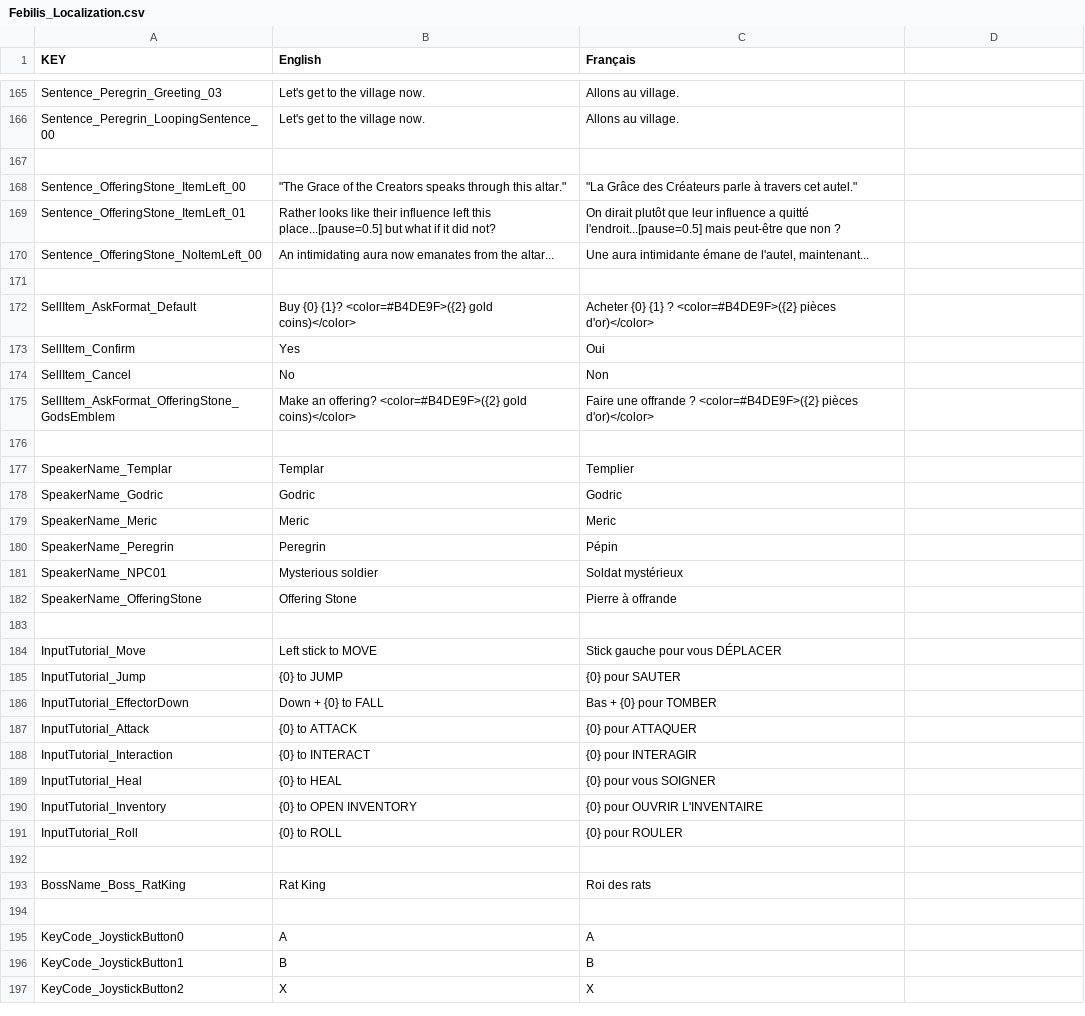
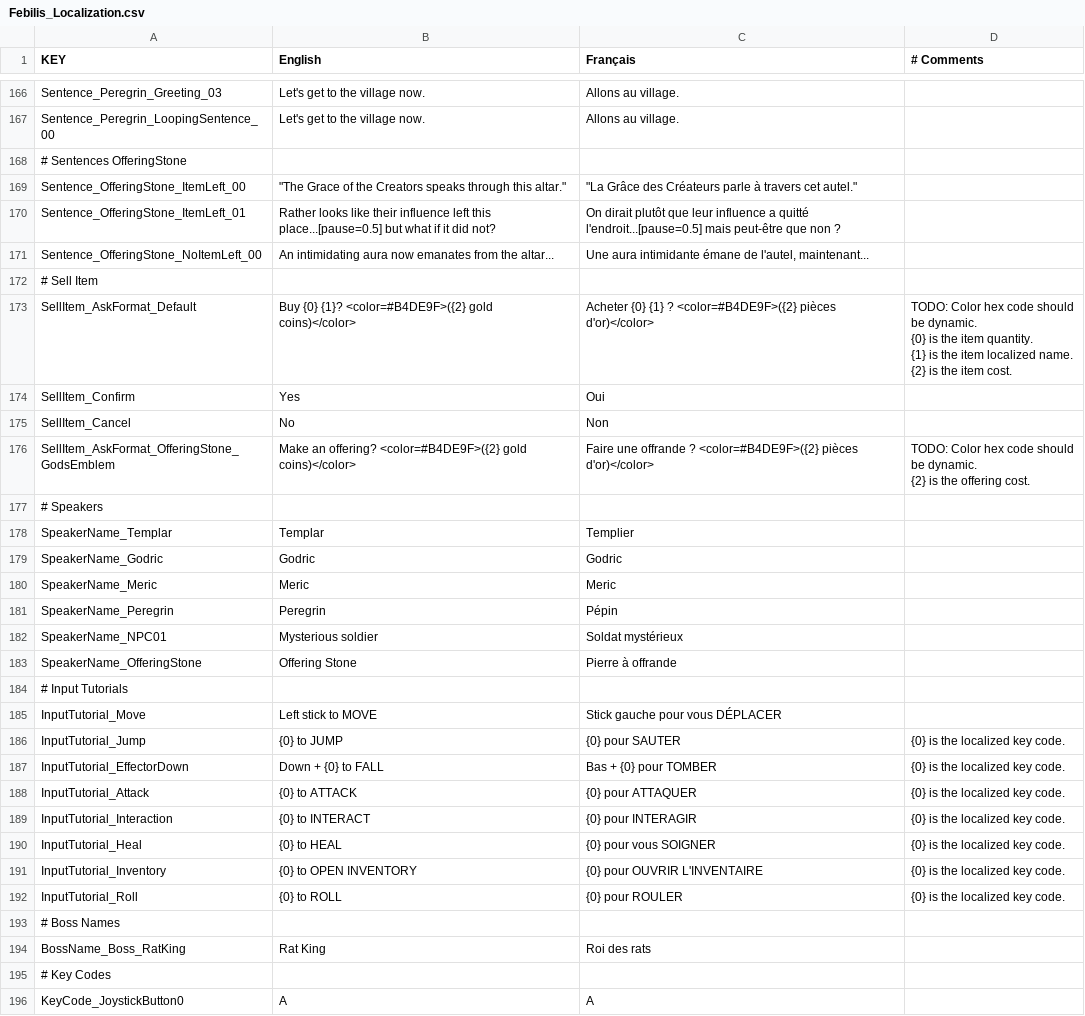
Before and after one commit to sixrobin/Febilis, a CSV file: SOURCES/TEMPLAR/Assets/Resources/Localization/Febilis_Localization.csv, drawn as a sheet; only a part is shown, gaps mark what is left out; the shorter side is filled out with more unchanged rows; the diff covers the shown part only.

```diff
--- a/SOURCES/TEMPLAR/Assets/Resources/Localization/Febilis_Localization.csv
+++ b/SOURCES/TEMPLAR/Assets/Resources/Localization/Febilis_Localization.csv
@@ -1 +1 @@
-KEY,English,Français
+KEY,English,Français,# Comments
@@ -167 +168 @@ Sentence_Peregrin_LoopingSentence_00,Let's get to the village now.,Allons au vil
-,,
+# Sentences OfferingStone,,,
@@ -171,2 +172,5 @@ Sentence_OfferingStone_NoItemLeft_00,An intimidating aura now emanates from the
-,,
-SellItem_AskFormat_Default,Buy {0} {1}? <color=#B4DE9F>({2} gold coins)</color>,Acheter {0} {1} ? <color=#B4DE9F>({2} pièces d'or)</color>
+# Sell Item,,,
+SellItem_AskFormat_Default,Buy {0} {1}? <color=#B4DE9F>({2} gold coins)</color>,Acheter {0} {1} ? <color=#B4DE9F>({2} pièces d'or)</color>,"TODO: Color hex code should be dynamic.
+{0} is the item quantity.
+{1} is the item localized name.
+{2} is the item cost."
@@ -175,2 +179,3 @@ SellItem_Cancel,No,Non
-SellItem_AskFormat_OfferingStone_GodsEmblem,Make an offering? <color=#B4DE9F>({2} gold coins)</color>,Faire une offrande ? <color=#B4DE9F>({2} pièces d'or)</color>
-,,
+SellItem_AskFormat_OfferingStone_GodsEmblem,Make an offering? <color=#B4DE9F>({2} gold coins)</color>,Faire une offrande ? <color=#B4DE9F>({2} pièces d'or)</color>,"TODO: Color hex code should be dynamic.
+{2} is the offering cost."
+# Speakers,,,
@@ -183 +188 @@ SpeakerName_OfferingStone,Offering Stone,Pierre à offrande
-,,
+# Input Tutorials,,,
@@ -185,8 +190,8 @@ InputTutorial_Move,Left stick to MOVE,Stick gauche pour vous DÉPLACER
-InputTutorial_Jump,{0} to JUMP,{0} pour SAUTER
-InputTutorial_EffectorDown,Down + {0} to FALL,Bas + {0} pour TOMBER
-InputTutorial_Attack,{0} to ATTACK,{0} pour ATTAQUER
-InputTutorial_Interaction,{0} to INTERACT,{0} pour INTERAGIR
-InputTutorial_Heal,{0} to HEAL,{0} pour vous SOIGNER
-InputTutorial_Inventory,{0} to OPEN INVENTORY,{0} pour OUVRIR L'INVENTAIRE
-InputTutorial_Roll,{0} to ROLL,{0} pour ROULER
-,,
+InputTutorial_Jump,{0} to JUMP,{0} pour SAUTER,{0} is the localized key code.
+InputTutorial_EffectorDown,Down + {0} to FALL,Bas + {0} pour TOMBER,{0} is the localized key code.
+InputTutorial_Attack,{0} to ATTACK,{0} pour ATTAQUER,{0} is the localized key code.
+InputTutorial_Interaction,{0} to INTERACT,{0} pour INTERAGIR,{0} is the localized key code.
+InputTutorial_Heal,{0} to HEAL,{0} pour vous SOIGNER,{0} is the localized key code.
+InputTutorial_Inventory,{0} to OPEN INVENTORY,{0} pour OUVRIR L'INVENTAIRE,{0} is the localized key code.
+InputTutorial_Roll,{0} to ROLL,{0} pour ROULER,{0} is the localized key code.
+# Boss Names,,,
@@ -194 +199 @@ BossName_Boss_RatKing,Rat King,Roi des rats
-,,
+# Key Codes,,,
```
Also changed, not shown: 1 added row and 19 edited cells elsewhere in this file, 34 other files.
